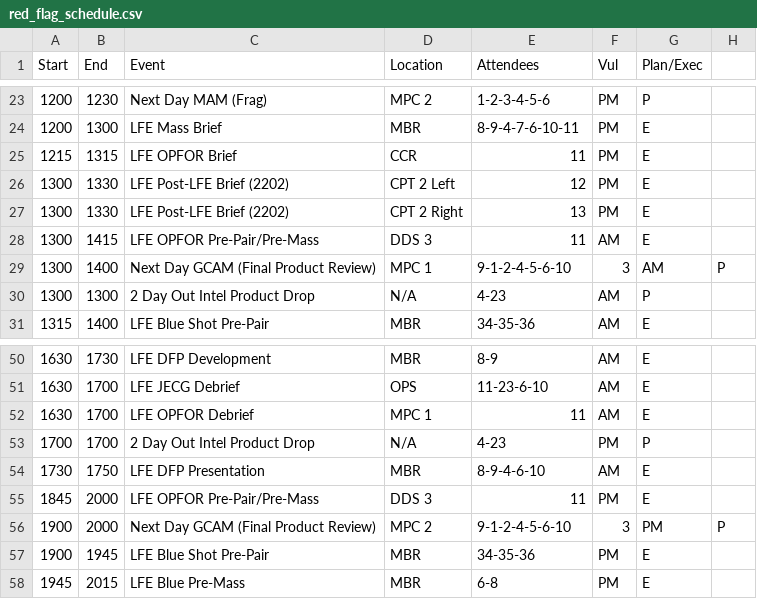
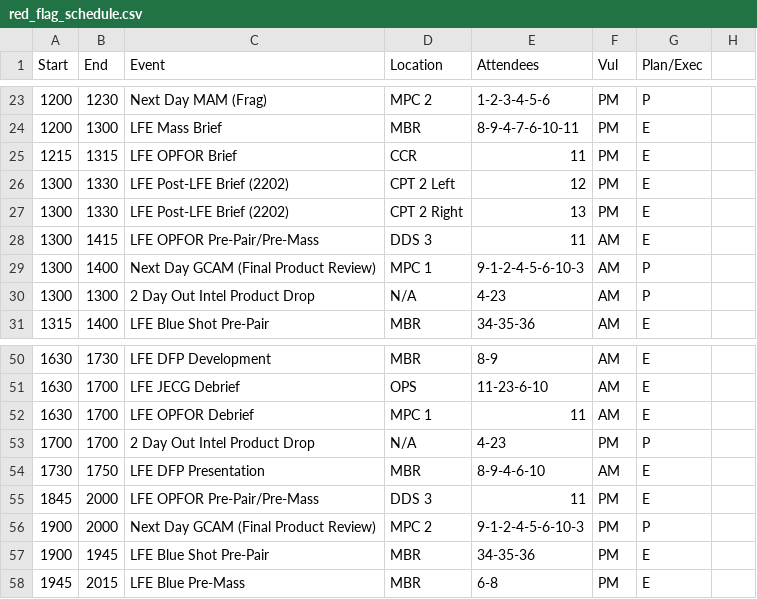
Before and after one commit to Lyle912/red_flag_schedule, a CSV file: src/components/red_flag_schedule.csv, drawn as a sheet; only a part is shown, gaps mark what is left out.

Commit message:
Bug fix

```diff
--- a/src/components/red_flag_schedule.csv
+++ b/src/components/red_flag_schedule.csv
@@ -28,3 +28,3 @@
 1300,1415,LFE OPFOR Pre-Pair/Pre-Mass,DDS 3,11,AM,E
-1300,1400,Next Day GCAM (Final Product Review),MPC 1,9-1-2-4-5-6-10,3,AM,P
+1300,1400,Next Day GCAM (Final Product Review),MPC 1,9-1-2-4-5-6-10-3,AM,P
 1300,1300,2 Day Out Intel Product Drop,N/A,4-23,AM,P
@@ -55,3 +55,3 @@
 1845,2000,LFE OPFOR Pre-Pair/Pre-Mass,DDS 3,11,PM,E
-1900,2000,Next Day GCAM (Final Product Review),MPC 2,9-1-2-4-5-6-10,3,PM,P
+1900,2000,Next Day GCAM (Final Product Review),MPC 2,9-1-2-4-5-6-10-3,PM,P
 1900,1945,LFE Blue Shot Pre-Pair,MBR,34-35-36,PM,E
```
